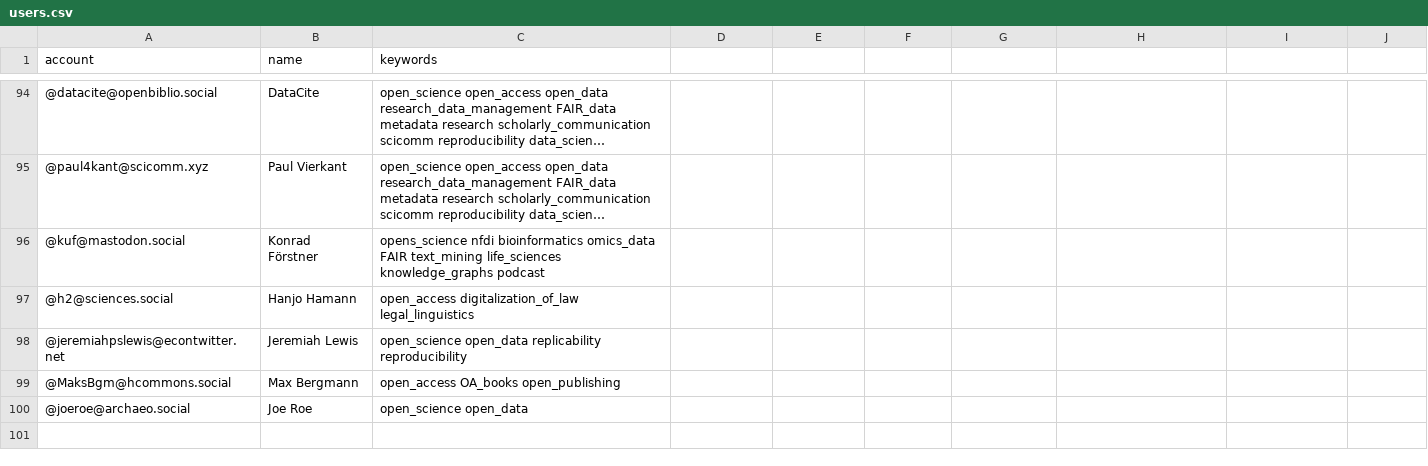
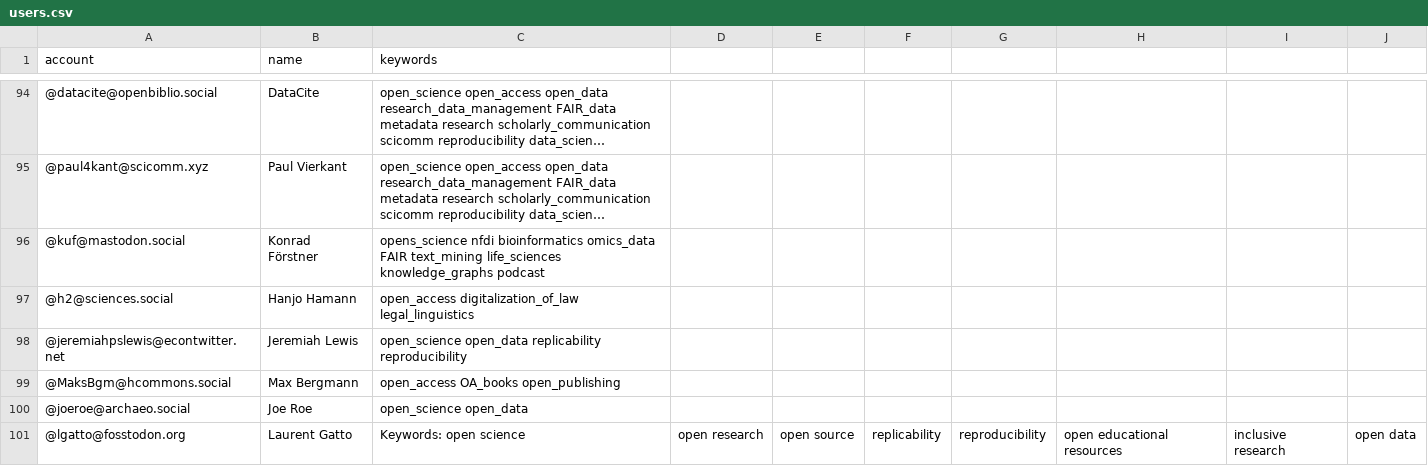
Before and after one commit to smach/Mastodon-OpenScience, a CSV file: resources/users.csv, drawn as a sheet; only a part is shown, gaps mark what is left out; long unchanged cells end in …; the diff names each change by its address in the sheet, - before the commit and + after, or states it on an @@ line.

Commit message:
Add @lgatto@fosstodon.org

```diff
--- a/resources/users.csv
+++ b/resources/users.csv
+row 101: @lgatto@fosstodon.org | Laurent Gatto | Keywords: open science | open research | open source | replicability | reproducibility | open educational resources | inclusive research | open data
```
